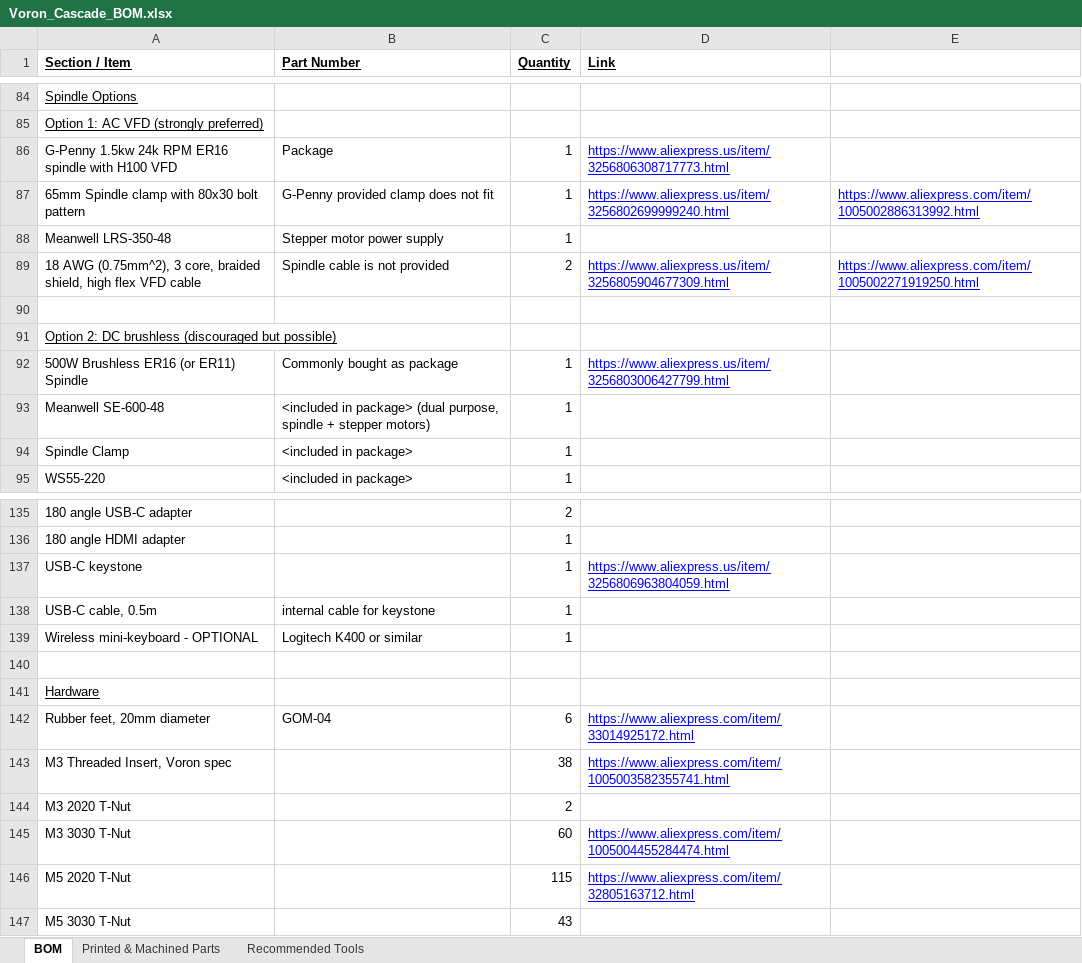
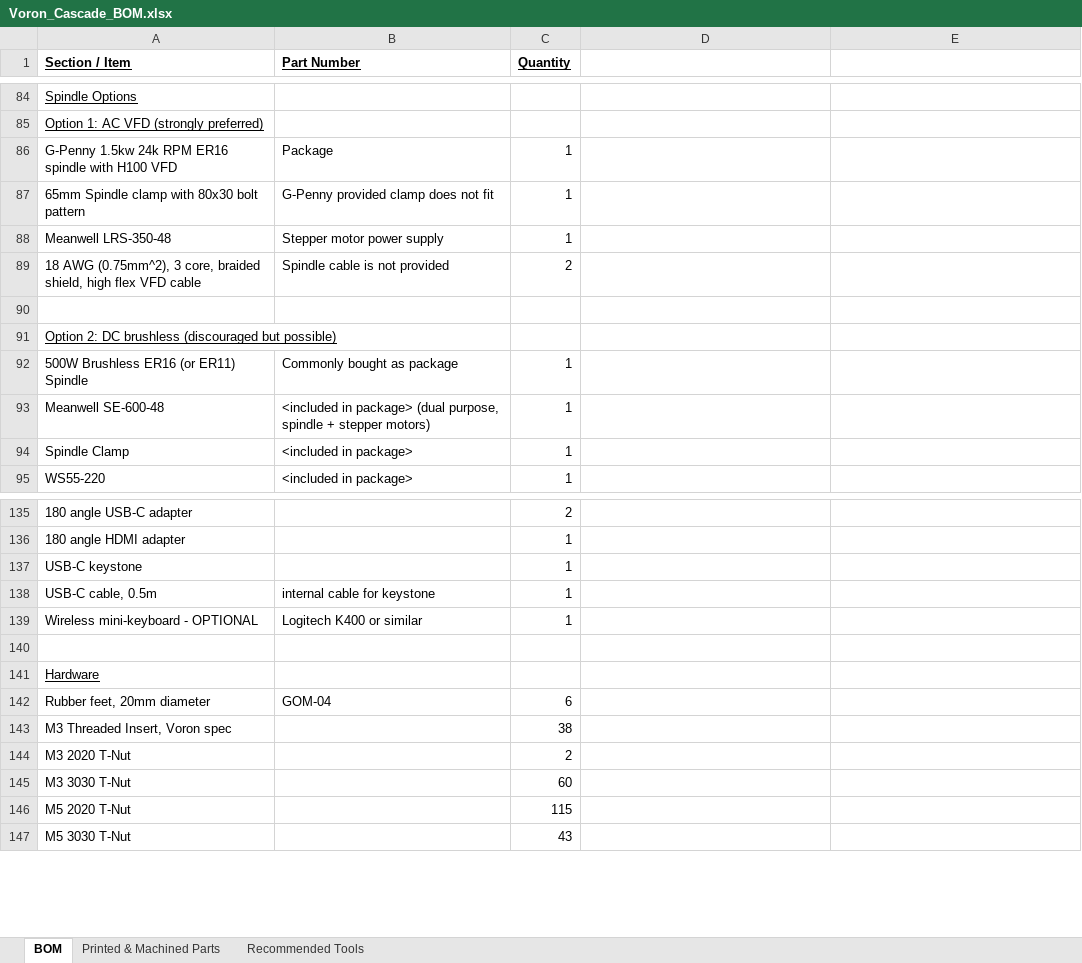
Before and after one commit to VoronDesign/Voron-Cascade, an Excel workbook: CAD/Voron_Cascade_BOM.xlsx, sheet BOM, drawn as a sheet; only a part is shown, gaps mark what is left out; values as stored, in another font and other column widths than the file's, no borders; the diff covers the shown part only; the diff names each change by its address in the sheet, - before the commit and + after, or states it on an @@ line.

```diff
--- a/CAD/Voron_Cascade_BOM.xlsx (sheet BOM)
+++ b/CAD/Voron_Cascade_BOM.xlsx (sheet BOM)
-D1: Link
+D1: (empty)
-D86: https://www.aliexpress.us/item/3256806308717773.html
+D86: (empty)
-D87: https://www.aliexpress.us/item/3256802699999240.html
+D87: (empty)
-E87: https://www.aliexpress.com/item/1005002886313992.html
+E87: (empty)
-D89: https://www.aliexpress.us/item/3256805904677309.html
+D89: (empty)
-E89: https://www.aliexpress.com/item/1005002271919250.html
+E89: (empty)
-D92: https://www.aliexpress.us/item/3256803006427799.html
+D92: (empty)
-D137: https://www.aliexpress.us/item/3256806963804059.html
+D137: (empty)
-D142: https://www.aliexpress.com/item/33014925172.html
+D142: (empty)
-D143: https://www.aliexpress.com/item/1005003582355741.html
+D143: (empty)
-D145: https://www.aliexpress.com/item/1005004455284474.html
+D145: (empty)
-D146: https://www.aliexpress.com/item/32805163712.html
+D146: (empty)
```
Also changed, not shown: 1 added row and 22 edited cells elsewhere in this sheet.
